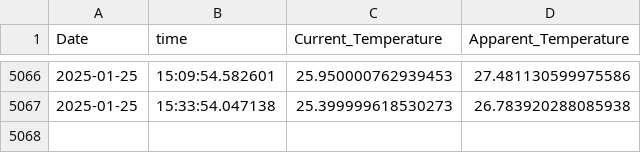
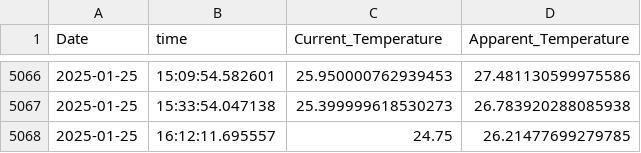
Before and after one commit to vanshaj248/DataScience-and-AI-ML, a CSV file: DataScience and AI ML/Data Collection and Storage/Api_Learn/API Data Collection and Analysis/weatherdata.csv, drawn as a sheet; only a part is shown, gaps mark what is left out.

```diff
--- a/DataScience and AI ML/Data Collection and Storage/Api_Learn/API Data Collection and Analysis/weatherdata.csv
+++ b/DataScience and AI ML/Data Collection and Storage/Api_Learn/API Data Collection and Analysis/weatherdata.csv
@@ -5067 +5067,2 @@ Date,time,Current_Temperature,Apparent_Temperature
 2025-01-25,15:33:54.047138,25.399999618530273,26.783920288085938
+2025-01-25,16:12:11.695557,24.75,26.21477699279785
```
